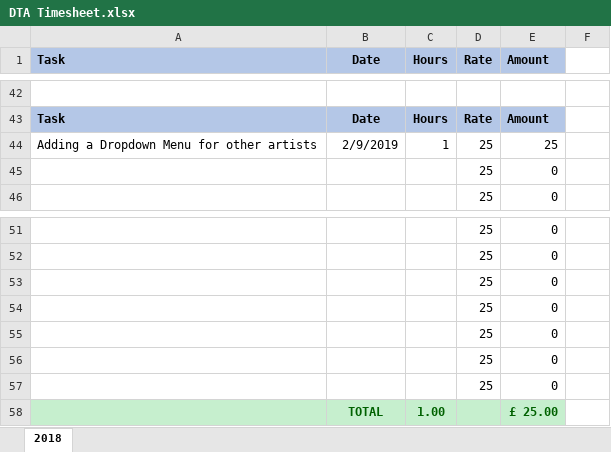
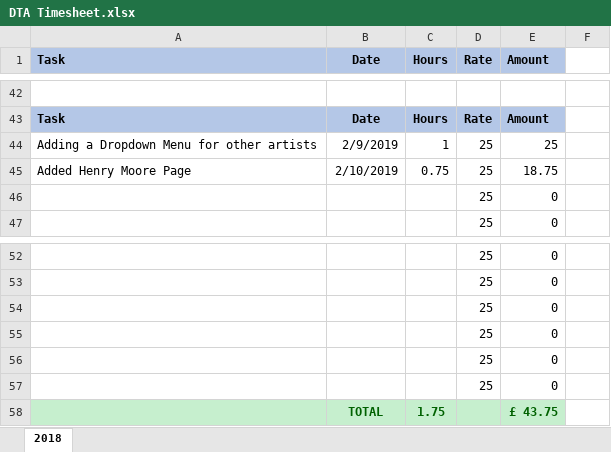
Before and after one commit to DerekPeacock/DylanTaylorArt, an Excel workbook: DTA Timesheet.xlsx, sheet 2018, drawn as a sheet; only a part is shown, gaps mark what is left out; values as stored, in another font and other column widths than the file's, no borders; removed rows and columns are numbered as before the commit, all else as after; the diff names each change by its address in the sheet, - before the commit and + after, or states it on an @@ line.

Commit message:
Updated changes to Henry Moore page

```diff
--- a/DTA Timesheet.xlsx (sheet 2018)
+++ b/DTA Timesheet.xlsx (sheet 2018)
+row 45: Added Henry Moore Page | 2/10/2019 | 0.75 | 25 | 18.75
-row 57:  |  |  | 25 | 0
-row 58:  | TOTAL | 1.00 |  | £ 25.00
+row 58:  | TOTAL | 1.75 |  | £ 43.75
```
Also changed, not shown: formulas that keep their value, 2 other files.
